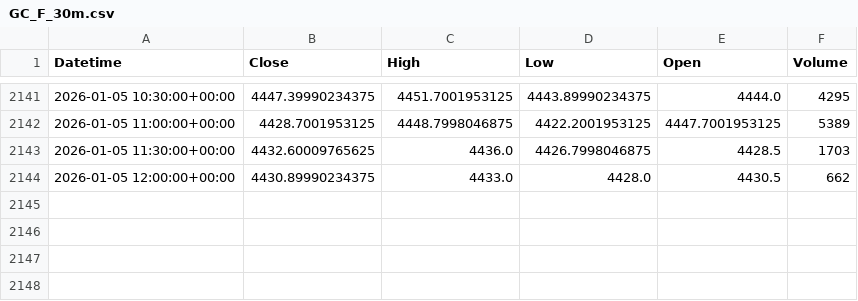
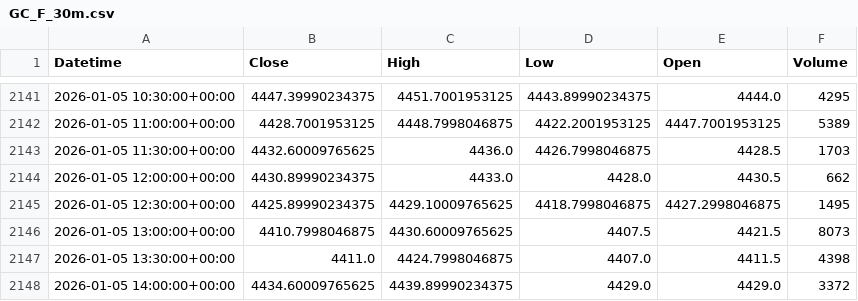
Before and after one commit to DannySamy3/FxSave, a CSV file: python_model/cache/GC_F_30m.csv, drawn as a sheet; only a part is shown, gaps mark what is left out; the diff names each change by its address in the sheet, - before the commit and + after, or states it on an @@ line.

```diff
--- a/python_model/cache/GC_F_30m.csv
+++ b/python_model/cache/GC_F_30m.csv
+row 2145: 2026-01-05 12:30:00+00:00 | 4425.89990234375 | 4429.10009765625 | 4418.7998046875 | 4427.2998046875 | 1495
+row 2146: 2026-01-05 13:00:00+00:00 | 4410.7998046875 | 4430.60009765625 | 4407.5 | 4421.5 | 8073
+row 2147: 2026-01-05 13:30:00+00:00 | 4411.0 | 4424.7998046875 | 4407.0 | 4411.5 | 4398
+row 2148: 2026-01-05 14:00:00+00:00 | 4434.60009765625 | 4439.89990234375 | 4429.0 | 4429.0 | 3372
```
Also changed, not shown: python_model/cache/GC_F_15m.csv, 57 other files.
